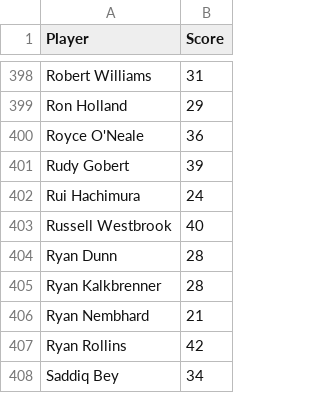
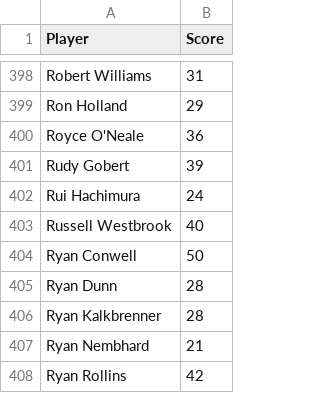
Before and after one commit to dylsalant-code/TVI, a CSV file: data/market_value.csv, drawn as a sheet; only a part is shown, gaps mark what is left out; the shorter side is filled out with more unchanged rows.

```diff
--- a/data/market_value.csv
+++ b/data/market_value.csv
@@ -403,2 +403,3 @@ Rui Hachimura,24
 Russell Westbrook,40
+Ryan Conwell,50
 Ryan Dunn,28
```
Also changed, not shown: data/tvi_latest.csv, 2 other files.
